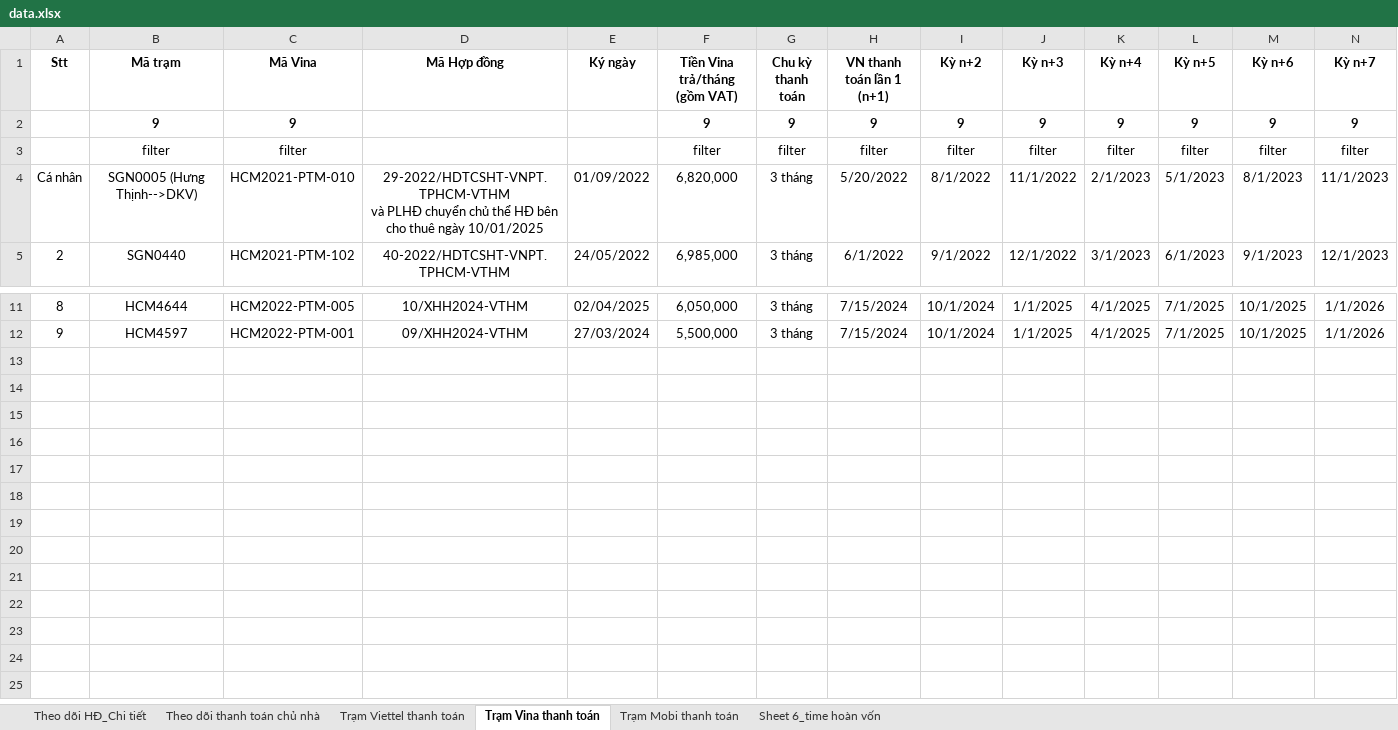
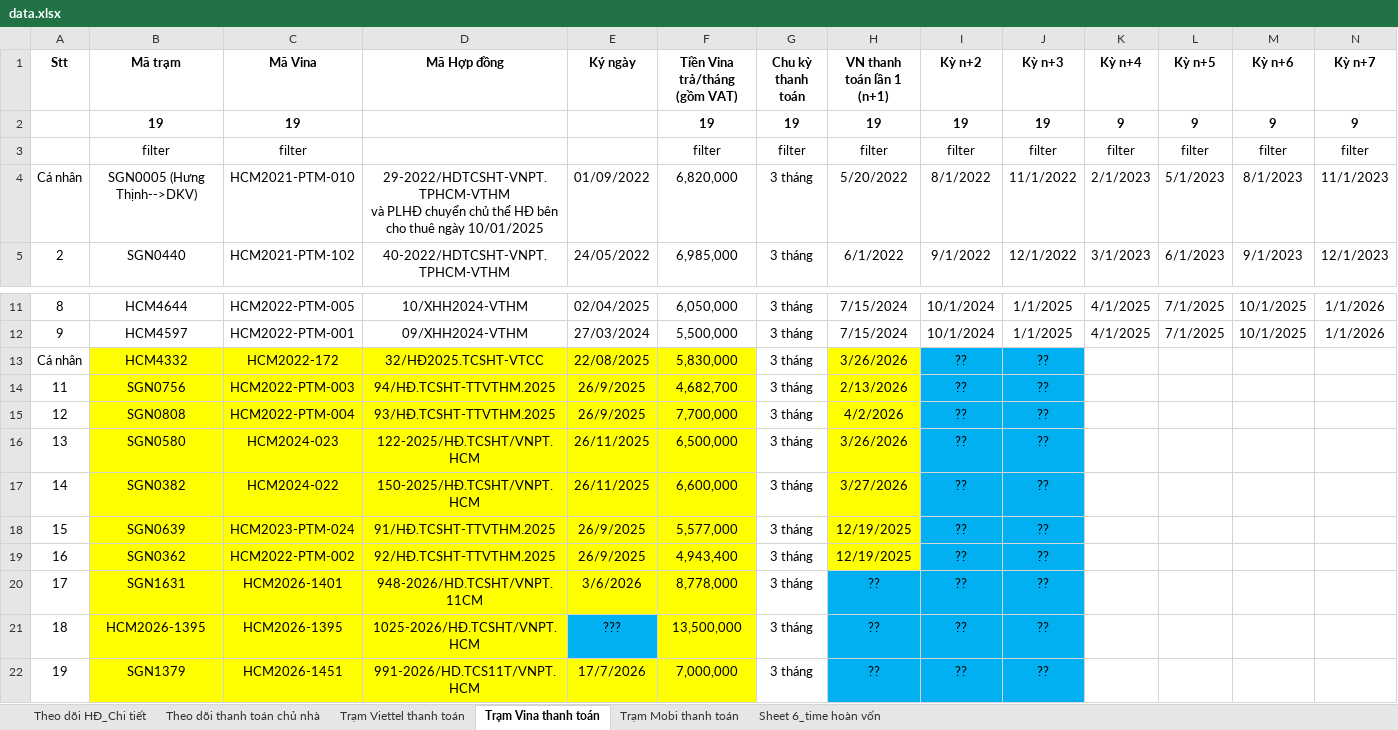
Before and after one commit to votanvinhgithu/ung-dung-tra-cuu-tram, an Excel workbook: data.xlsx, sheet Trạm Vina thanh toán, drawn as a sheet; only a part is shown, gaps mark what is left out; values as stored, in another font and other column widths than the file's, no borders; rows hold the shown columns only; the diff names each change by its address in the sheet, - before the commit and + after, or states it on an @@ line.

```diff
--- a/data.xlsx (sheet Trạm Vina thanh toán)
+++ b/data.xlsx (sheet Trạm Vina thanh toán)
-B2 (Mã trạm): 9
+B2 (Mã trạm): 19
-C2 (Mã Vina): 9
+C2 (Mã Vina): 19
-F2 (Tiền Vina trả/tháng (gồm VAT)): 9
+F2 (Tiền Vina trả/tháng (gồm VAT)): 19
-G2 (Chu kỳ thanh toán): 9
+G2 (Chu kỳ thanh toán): 19
-H2 (VN thanh toán lần 1 (n+1)): 9
+H2 (VN thanh toán lần 1 (n+1)): 19
-I2 (Kỳ n+2): 9
+I2 (Kỳ n+2): 19
-J2 (Kỳ n+3): 9
+J2 (Kỳ n+3): 19
+row 13: Cá nhân | HCM4332 | HCM2022-172 | 32/HĐ2025.TCSHT-VTCC | 22/08/2025 | 5,830,000 | 3 tháng | 3/26/2026 | ?? | ??
+row 14: 11 | SGN0756 | HCM2022-PTM-003 | 94/HĐ.TCSHT-TTVTHM.2025 | 26/9/2025 | 4,682,700 | 3 tháng | 2/13/2026 | ?? | ??
+row 15: 12 | SGN0808 | HCM2022-PTM-004 | 93/HĐ.TCSHT-TTVTHM.2025 | 26/9/2025 | 7,700,000 | 3 tháng | 4/2/2026 | ?? | ??
+row 16: 13 | SGN0580 | HCM2024-023 | 122-2025/HĐ.TCSHT/VNPT.HCM | 26/11/2025 | 6,500,000 | 3 tháng | 3/26/2026 | ?? | ??
+row 17: 14 | SGN0382 | HCM2024-022 | 150-2025/HĐ.TCSHT/VNPT.HCM | 26/11/2025 | 6,600,000 | 3 tháng | 3/27/2026 | ?? | ??
+row 18: 15 | SGN0639 | HCM2023-PTM-024 | 91/HĐ.TCSHT-TTVTHM.2025 | 26/9/2025 | 5,577,000 | 3 tháng | 12/19/2025 | ?? | ??
+row 19: 16 | SGN0362 | HCM2022-PTM-002 | 92/HĐ.TCSHT-TTVTHM.2025 | 26/9/2025 | 4,943,400 | 3 tháng | 12/19/2025 | ?? | ??
+row 20: 17 | SGN1631 | HCM2026-1401 | 948-2026/HD.TCSHT/VNPT.11CM | 3/6/2026 | 8,778,000 | 3 tháng | ?? | ?? | ??
+row 21: 18 | HCM2026-1395 | HCM2026-1395 | 1025-2026/HĐ.TCSHT/VNPT.HCM | ??? | 13,500,000 | 3 tháng | ?? | ?? | ??
+row 22: 19 | SGN1379 | HCM2026-1451 | 991-2026/HD.TCS11T/VNPT.HCM | 17/7/2026 | 7,000,000 | 3 tháng | ?? | ?? | ??
```
Also changed, not shown: sheet Trạm Mobi thanh toán, sheet Theo dõi HĐ_Chi tiết, sheet Theo dõi thanh toán chủ nhà, sheet Trạm Viettel thanh toán.
